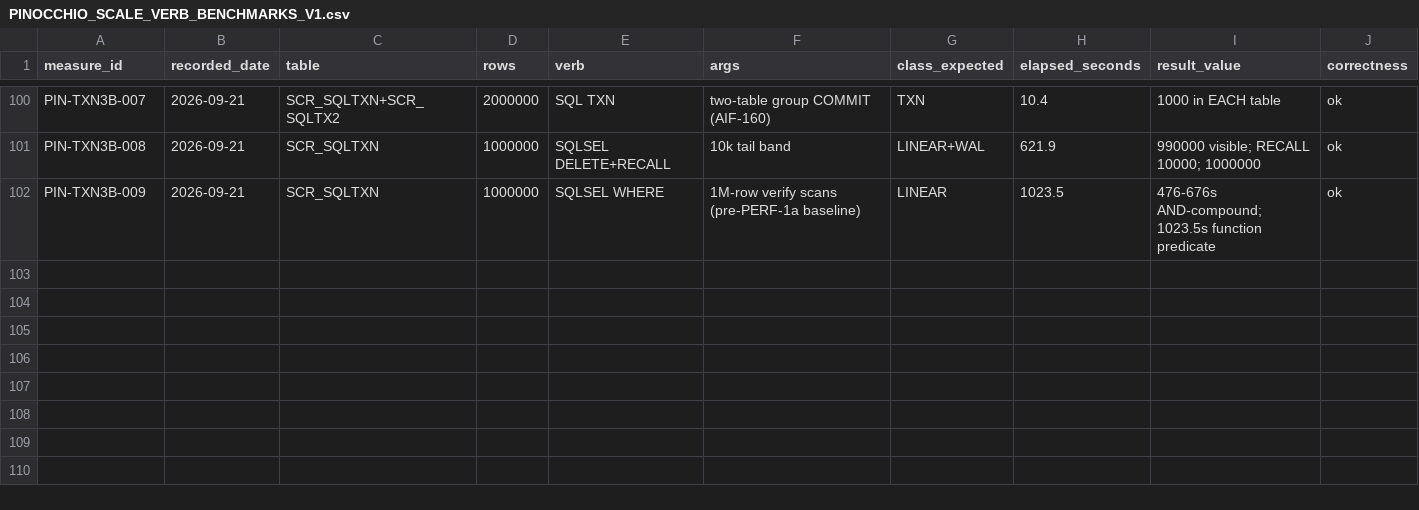
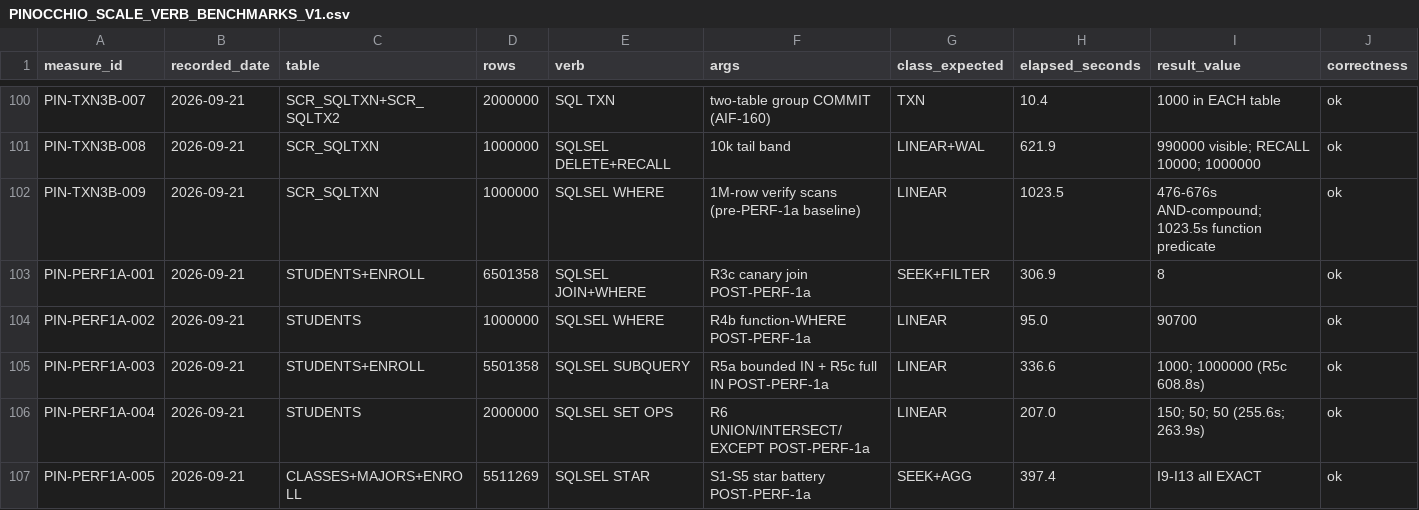
Before and after one commit to deraldg/x64base, a CSV file: docs/maintenance/PINOCCHIO_SCALE_VERB_BENCHMARKS_V1.csv, drawn as a sheet; only a part is shown, gaps mark what is left out; rows hold the shown columns only; the diff names each change by its address in the sheet, - before the commit and + after, or states it on an @@ line.

Commit message:
AIF-168: PERF-1a MEASURED -- G-P1 GREEN, 3-6x on converted loops
Build eac74271 Sep 21 2026 17:10:36. Gate terms met in order:
all six SQLsel regressions PASS (EVALDIFF 22/22 exact), then FULL
3a + star batteries teed with EVERY identity IDENTICAL -- I1-I13
exact, path reports unchanged, refusal texts intact.

Ratios (pre-PERF-1a -> this build):
  R3c join+WHERE 5.5M   1907.7 -> 306.9 s   6.2x
  R4b function-WHERE     394.7 ->  95.0 s   4.2x
  R6a/b/c set ops        833/757/764 -> 207/256/264   2.9-4.0x
  R5a bounded IN        1084.2 -> 336.6 s   3.2x
  R3a seek join          274.0 -> 243.3 s   ~1.1x (equi fast path)
  R5c full IN            564.1 -> 608.8 s   ~0.9x (materialization-
    bound; PERF-1a did not touch that; inside documented +/-15%)
  R4a native control      ~26  ->  28.3 s   unchanged
  Star S1-S3 flat (untouched paths) -- speedup localized to the
  converted loops, which is the design's own claim.

The shape is the finding: widest rows gained most (R3c), because
three deep copies per row price by row width. Simple-WHERE constant
now ~95 us/row (was 208). Dominant remaining term is
build_tuple_from_spec all-column materialization -- top PERF-1b
item. The 1.5-3x prediction missed LOW; recorded per discipline.

Files: charter MEASURED section; ledger PIN-PERF1A-001..005 (teed
tier; supersedes yesterday's console-tier set-op rows); both teed
transcripts.

Transcripts:
  relational_readonly_teed_20260921T184455Z.log sha256:A86C83C4...
  star_readonly_teed_20260921T203206Z.log       sha256:B7696D5F...

Authored-by-session: member.ai.claude.cowork (AIPR-20260920-001)
Committed-by: member.derald

```diff
--- a/docs/maintenance/PINOCCHIO_SCALE_VERB_BENCHMARKS_V1.csv
+++ b/docs/maintenance/PINOCCHIO_SCALE_VERB_BENCHMARKS_V1.csv
+row 103: PIN-PERF1A-001 | 2026-09-21 | STUDENTS+ENROLL | 6501358 | SQLSEL JOIN+WHERE | R3c canary join POST-PERF-1a | SEEK+FILTER | 306.9 | 8 | ok
+row 104: PIN-PERF1A-002 | 2026-09-21 | STUDENTS | 1000000 | SQLSEL WHERE | R4b function-WHERE POST-PERF-1a | LINEAR | 95.0 | 90700 | ok
+row 105: PIN-PERF1A-003 | 2026-09-21 | STUDENTS+ENROLL | 5501358 | SQLSEL SUBQUERY | R5a bounded IN + R5c full IN POST-PERF-1a | LINEAR | 336.6 | 1000; 1000000 (R5c 608.8s) | ok
+row 106: PIN-PERF1A-004 | 2026-09-21 | STUDENTS | 2000000 | SQLSEL SET OPS | R6 UNION/INTERSECT/EXCEPT POST-PERF-1a | LINEAR | 207.0 | 150; 50; 50 (255.6s; 263.9s) | ok
+row 107: PIN-PERF1A-005 | 2026-09-21 | CLASSES+MAJORS+ENROLL | 5511269 | SQLSEL STAR | S1-S5 star battery POST-PERF-1a | SEEK+AGG | 397.4 | I9-I13 all EXACT | ok
```
Also changed, not shown: 4 other files.
